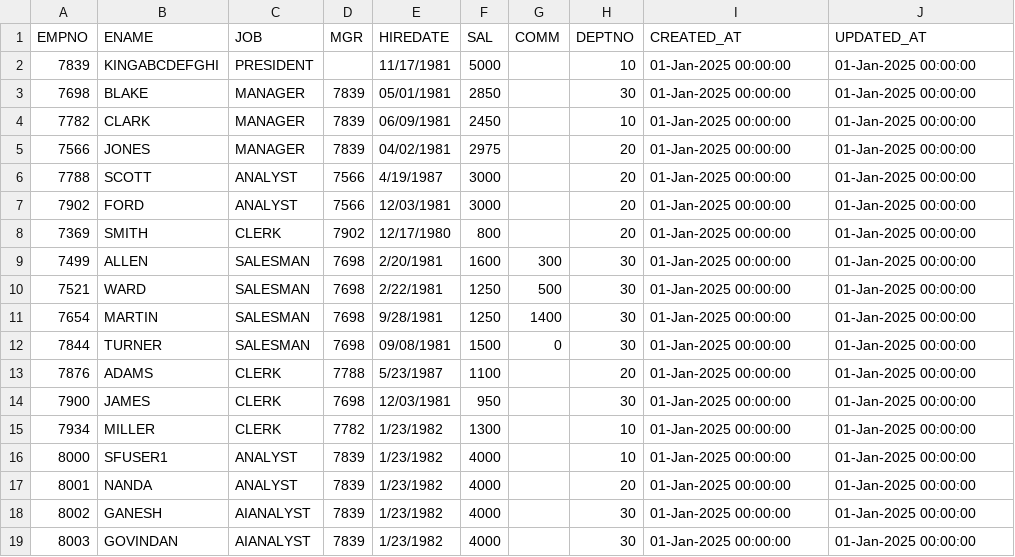
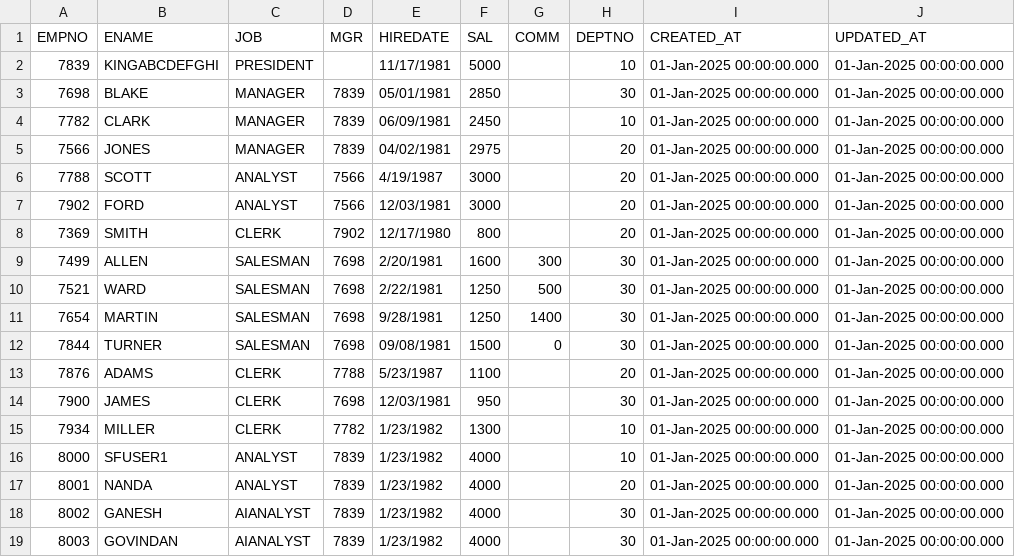
Before and after one commit to nandagnk/LearnDBT, a CSV file: seeds/emp.csv, drawn as a sheet.

```diff
--- a/seeds/emp.csv
+++ b/seeds/emp.csv
@@ -1,19 +1,19 @@
 EMPNO,ENAME,JOB,MGR,HIREDATE,SAL,COMM,DEPTNO,CREATED_AT,UPDATED_AT
-7839,KINGABCDEFGHI,PRESIDENT,,11/17/1981,5000,,10,01-Jan-2025 00:00:00,01-Jan-2025 00:00:00
-7698,BLAKE,MANAGER,7839,05/01/1981,2850,,30,01-Jan-2025 00:00:00,01-Jan-2025 00:00:00
-7782,CLARK,MANAGER,7839,06/09/1981,2450,,10,01-Jan-2025 00:00:00,01-Jan-2025 00:00:00
-7566,JONES,MANAGER,7839,04/02/1981,2975,,20,01-Jan-2025 00:00:00,01-Jan-2025 00:00:00
-7788,SCOTT,ANALYST,7566,4/19/1987,3000,,20,01-Jan-2025 00:00:00,01-Jan-2025 00:00:00
-7902,FORD,ANALYST,7566,12/03/1981,3000,,20,01-Jan-2025 00:00:00,01-Jan-2025 00:00:00
-7369,SMITH,CLERK,7902,12/17/1980,800,,20,01-Jan-2025 00:00:00,01-Jan-2025 00:00:00
-7499,ALLEN,SALESMAN,7698,2/20/1981,1600,300,30,01-Jan-2025 00:00:00,01-Jan-2025 00:00:00
-7521,WARD,SALESMAN,7698,2/22/1981,1250,500,30,01-Jan-2025 00:00:00,01-Jan-2025 00:00:00
-7654,MARTIN,SALESMAN,7698,9/28/1981,1250,1400,30,01-Jan-2025 00:00:00,01-Jan-2025 00:00:00
-7844,TURNER,SALESMAN,7698,09/08/1981,1500,0,30,01-Jan-2025 00:00:00,01-Jan-2025 00:00:00
-7876,ADAMS,CLERK,7788,5/23/1987,1100,,20,01-Jan-2025 00:00:00,01-Jan-2025 00:00:00
-7900,JAMES,CLERK,7698,12/03/1981,950,,30,01-Jan-2025 00:00:00,01-Jan-2025 00:00:00
-7934,MILLER,CLERK,7782,1/23/1982,1300,,10,01-Jan-2025 00:00:00,01-Jan-2025 00:00:00
-8000,SFUSER1,ANALYST,7839,1/23/1982,4000,,10,01-Jan-2025 00:00:00,01-Jan-2025 00:00:00
-8001,NANDA,ANALYST,7839,1/23/1982,4000,,20,01-Jan-2025 00:00:00,01-Jan-2025 00:00:00
-8002,GANESH,AIANALYST,7839,1/23/1982,4000,,30,01-Jan-2025 00:00:00,01-Jan-2025 00:00:00
-8003,GOVINDAN,AIANALYST,7839,1/23/1982,4000,,30,01-Jan-2025 00:00:00,01-Jan-2025 00:00:00
+7839,KINGABCDEFGHI,PRESIDENT,,11/17/1981,5000,,10,01-Jan-2025 00:00:00.000,01-Jan-2025 00:00:00.000
+7698,BLAKE,MANAGER,7839,05/01/1981,2850,,30,01-Jan-2025 00:00:00.000,01-Jan-2025 00:00:00.000
+7782,CLARK,MANAGER,7839,06/09/1981,2450,,10,01-Jan-2025 00:00:00.000,01-Jan-2025 00:00:00.000
+7566,JONES,MANAGER,7839,04/02/1981,2975,,20,01-Jan-2025 00:00:00.000,01-Jan-2025 00:00:00.000
+7788,SCOTT,ANALYST,7566,4/19/1987,3000,,20,01-Jan-2025 00:00:00.000,01-Jan-2025 00:00:00.000
+7902,FORD,ANALYST,7566,12/03/1981,3000,,20,01-Jan-2025 00:00:00.000,01-Jan-2025 00:00:00.000
+7369,SMITH,CLERK,7902,12/17/1980,800,,20,01-Jan-2025 00:00:00.000,01-Jan-2025 00:00:00.000
+7499,ALLEN,SALESMAN,7698,2/20/1981,1600,300,30,01-Jan-2025 00:00:00.000,01-Jan-2025 00:00:00.000
+7521,WARD,SALESMAN,7698,2/22/1981,1250,500,30,01-Jan-2025 00:00:00.000,01-Jan-2025 00:00:00.000
+7654,MARTIN,SALESMAN,7698,9/28/1981,1250,1400,30,01-Jan-2025 00:00:00.000,01-Jan-2025 00:00:00.000
+7844,TURNER,SALESMAN,7698,09/08/1981,1500,0,30,01-Jan-2025 00:00:00.000,01-Jan-2025 00:00:00.000
+7876,ADAMS,CLERK,7788,5/23/1987,1100,,20,01-Jan-2025 00:00:00.000,01-Jan-2025 00:00:00.000
+7900,JAMES,CLERK,7698,12/03/1981,950,,30,01-Jan-2025 00:00:00.000,01-Jan-2025 00:00:00.000
+7934,MILLER,CLERK,7782,1/23/1982,1300,,10,01-Jan-2025 00:00:00.000,01-Jan-2025 00:00:00.000
+8000,SFUSER1,ANALYST,7839,1/23/1982,4000,,10,01-Jan-2025 00:00:00.000,01-Jan-2025 00:00:00.000
+8001,NANDA,ANALYST,7839,1/23/1982,4000,,20,01-Jan-2025 00:00:00.000,01-Jan-2025 00:00:00.000
+8002,GANESH,AIANALYST,7839,1/23/1982,4000,,30,01-Jan-2025 00:00:00.000,01-Jan-2025 00:00:00.000
+8003,GOVINDAN,AIANALYST,7839,1/23/1982,4000,,30,01-Jan-2025 00:00:00.000,01-Jan-2025 00:00:00.000
```
Also changed, not shown: seeds/dept.csv, 5 other files.
